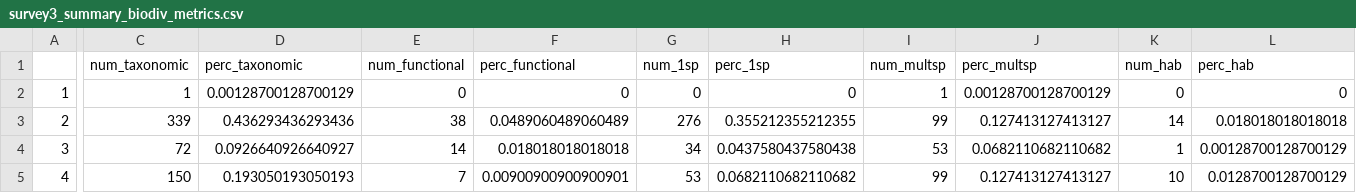
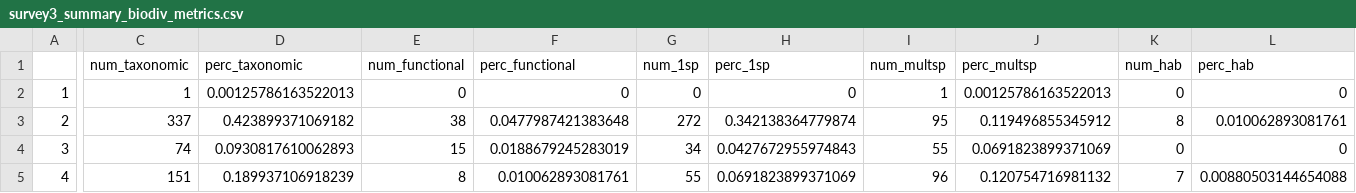
Before and after one commit to hovisci/MCBD, a CSV file: results/survey3_summary_biodiv_metrics.csv, drawn as a sheet; only a part is shown, gaps mark what is left out; the diff covers the shown part only; the diff names each change by its address in the sheet, - before the commit and + after, or states it on an @@ line.

```diff
--- a/results/survey3_summary_biodiv_metrics.csv
+++ b/results/survey3_summary_biodiv_metrics.csv
-D2 (perc_taxonomic): 0.00128700128700129
+D2 (perc_taxonomic): 0.00125786163522013
-J2 (perc_multsp): 0.00128700128700129
+J2 (perc_multsp): 0.00125786163522013
-C3 (num_taxonomic): 339
+C3 (num_taxonomic): 337
-D3 (perc_taxonomic): 0.436293436293436
+D3 (perc_taxonomic): 0.423899371069182
-F3 (perc_functional): 0.0489060489060489
+F3 (perc_functional): 0.0477987421383648
-G3 (num_1sp): 276
+G3 (num_1sp): 272
-H3 (perc_1sp): 0.355212355212355
+H3 (perc_1sp): 0.342138364779874
-I3 (num_multsp): 99
+I3 (num_multsp): 95
-J3 (perc_multsp): 0.127413127413127
+J3 (perc_multsp): 0.119496855345912
-K3 (num_hab): 14
+K3 (num_hab): 8
-L3 (perc_hab): 0.018018018018018
+L3 (perc_hab): 0.010062893081761
-C4 (num_taxonomic): 72
+C4 (num_taxonomic): 74
-D4 (perc_taxonomic): 0.0926640926640927
+D4 (perc_taxonomic): 0.0930817610062893
-E4 (num_functional): 14
+E4 (num_functional): 15
-F4 (perc_functional): 0.018018018018018
+F4 (perc_functional): 0.0188679245283019
-H4 (perc_1sp): 0.0437580437580438
+H4 (perc_1sp): 0.0427672955974843
-I4 (num_multsp): 53
+I4 (num_multsp): 55
-J4 (perc_multsp): 0.0682110682110682
+J4 (perc_multsp): 0.0691823899371069
-K4 (num_hab): 1
+K4 (num_hab): 0
-L4 (perc_hab): 0.00128700128700129
+L4 (perc_hab): 0
-C5 (num_taxonomic): 150
+C5 (num_taxonomic): 151
-D5 (perc_taxonomic): 0.193050193050193
+D5 (perc_taxonomic): 0.189937106918239
-E5 (num_functional): 7
+E5 (num_functional): 8
-F5 (perc_functional): 0.00900900900900901
+F5 (perc_functional): 0.010062893081761
-G5 (num_1sp): 53
+G5 (num_1sp): 55
-H5 (perc_1sp): 0.0682110682110682
+H5 (perc_1sp): 0.0691823899371069
-I5 (num_multsp): 99
+I5 (num_multsp): 96
-J5 (perc_multsp): 0.127413127413127
+J5 (perc_multsp): 0.120754716981132
-K5 (num_hab): 10
+K5 (num_hab): 7
-L5 (perc_hab): 0.0128700128700129
+L5 (perc_hab): 0.00880503144654088
```
Also changed, not shown: 38 edited cells elsewhere in this file, data/survey3_cleaned.csv, results/survey3_summary_effects_by_taxa.csv, 10 other files.
